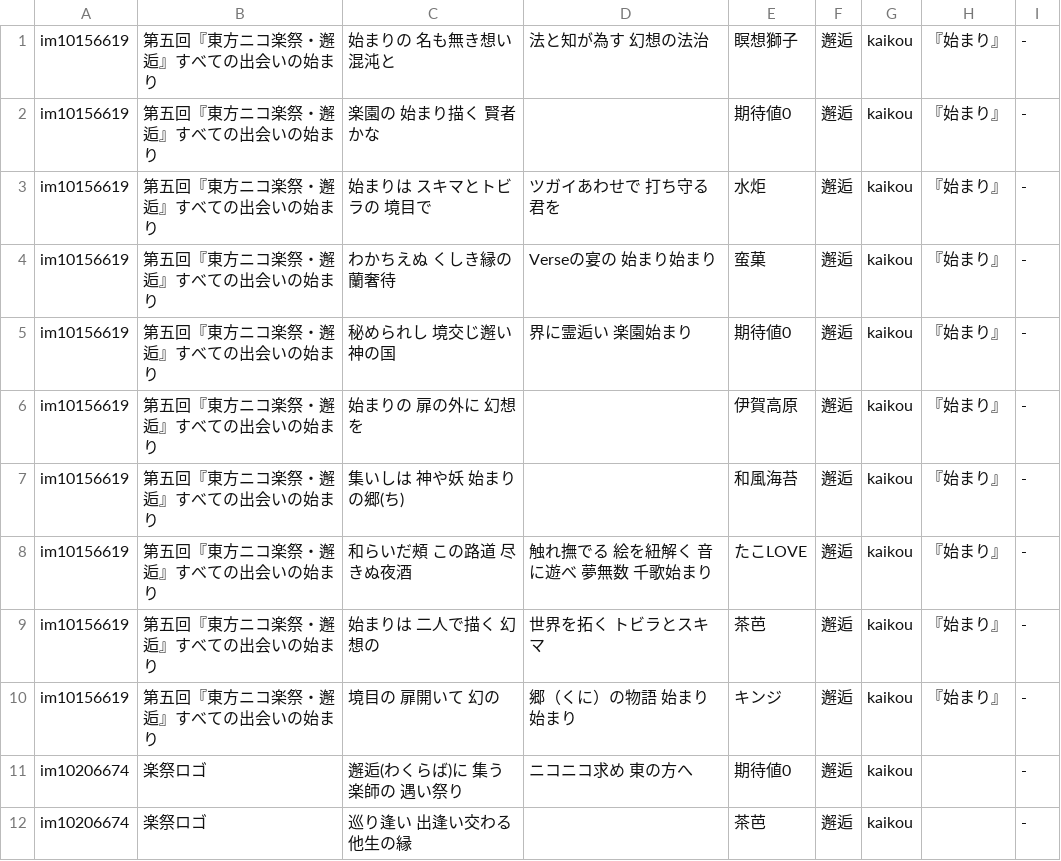
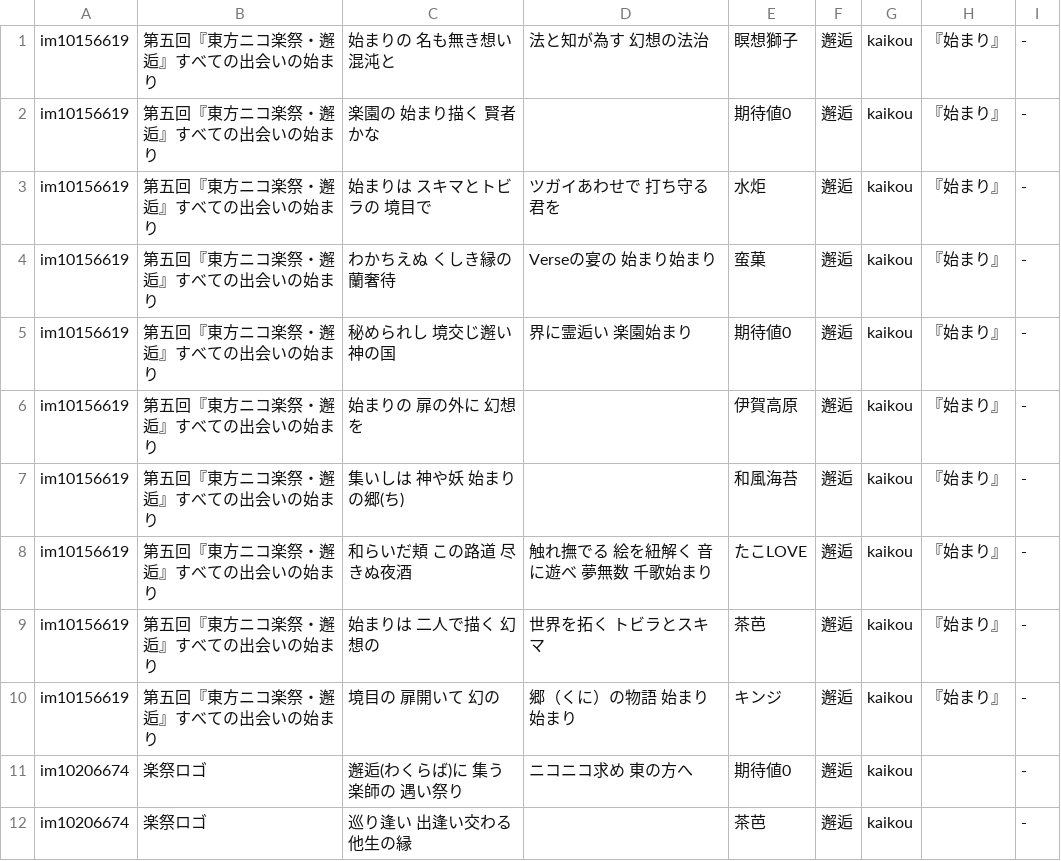
Before and after one commit to nagareboshi07/testPages, a CSV file: docs/uta/kaikou.csv, drawn as a sheet; only a part is shown; the diff covers the shown part only.

```diff
--- a/docs/uta/kaikou.csv
+++ b/docs/uta/kaikou.csv
@@ -7,3 +7,3 @@ im10156619,第五回『東方ニコ楽祭・邂逅』すべての出会いの始
 im10156619,第五回『東方ニコ楽祭・邂逅』すべての出会いの始まり,集いしは　神や妖　始まりの郷(ち),,和風海苔,邂逅,kaikou,『始まり』,-
-im10156619,第五回『東方ニコ楽祭・邂逅』すべての出会いの始まり,和らいだ頰　この路道　尽きぬ夜酒,触れ撫でる　絵を紐解く　音に遊べ　夢無数　千歌始まり,たこLOVE,邂逅,kaikou,『始まり』,-
+im10156619,第五回『東方ニコ楽祭・邂逅』すべての出会いの始まり,和らいだ頬　この路道　尽きぬ夜酒,触れ撫でる　絵を紐解く　音に遊べ　夢無数　千歌始まり,たこLOVE,邂逅,kaikou,『始まり』,-
 im10156619,第五回『東方ニコ楽祭・邂逅』すべての出会いの始まり,始まりは　二人で描く　幻想の,世界を拓く　トビラとスキマ,茶芭,邂逅,kaikou,『始まり』,-
```
Also changed, not shown: 2 removed rows and 29 edited cells elsewhere in this file.
